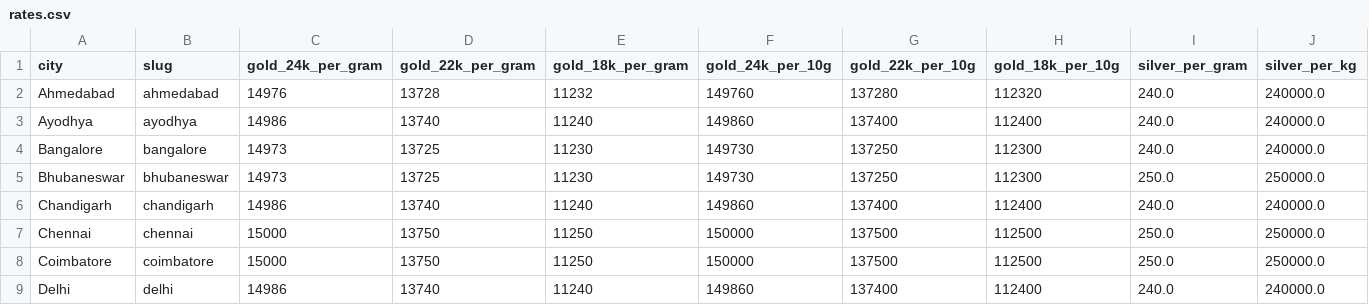
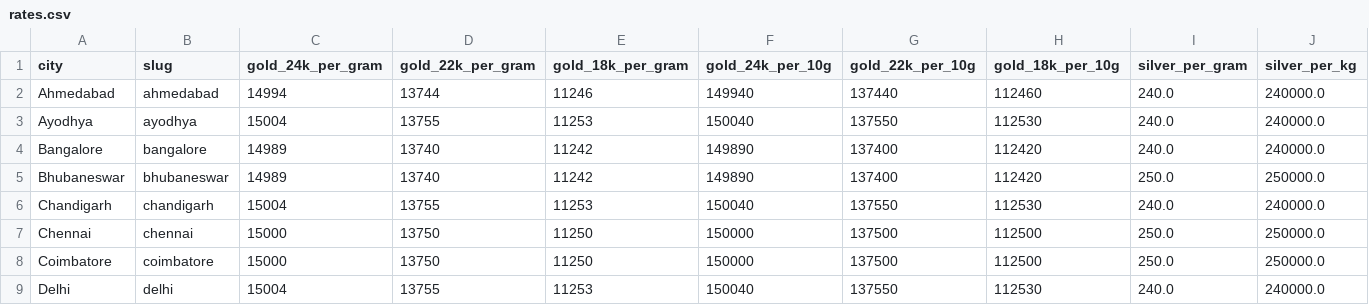
Before and after one commit to karteek15/gold-silver-rates, a CSV file: rates.csv, drawn as a sheet; only a part is shown; the diff covers the shown part only; the diff names each change by its address in the sheet, - before the commit and + after, or states it on an @@ line.

```diff
--- a/rates.csv
+++ b/rates.csv
-C2 (gold_24k_per_gram): 14976
+C2 (gold_24k_per_gram): 14994
-D2 (gold_22k_per_gram): 13728
+D2 (gold_22k_per_gram): 13744
-E2 (gold_18k_per_gram): 11232
+E2 (gold_18k_per_gram): 11246
-F2 (gold_24k_per_10g): 149760
+F2 (gold_24k_per_10g): 149940
-G2 (gold_22k_per_10g): 137280
+G2 (gold_22k_per_10g): 137440
-H2 (gold_18k_per_10g): 112320
+H2 (gold_18k_per_10g): 112460
-C3 (gold_24k_per_gram): 14986
+C3 (gold_24k_per_gram): 15004
-D3 (gold_22k_per_gram): 13740
+D3 (gold_22k_per_gram): 13755
-E3 (gold_18k_per_gram): 11240
+E3 (gold_18k_per_gram): 11253
-F3 (gold_24k_per_10g): 149860
+F3 (gold_24k_per_10g): 150040
-G3 (gold_22k_per_10g): 137400
+G3 (gold_22k_per_10g): 137550
-H3 (gold_18k_per_10g): 112400
+H3 (gold_18k_per_10g): 112530
-C4:C5 (gold_24k_per_gram): 14973
+C4:C5 (gold_24k_per_gram): 14989
-D4:D5 (gold_22k_per_gram): 13725
+D4:D5 (gold_22k_per_gram): 13740
-E4:E5 (gold_18k_per_gram): 11230
+E4:E5 (gold_18k_per_gram): 11242
-F4:F5 (gold_24k_per_10g): 149730
+F4:F5 (gold_24k_per_10g): 149890
-G4:G5 (gold_22k_per_10g): 137250
+G4:G5 (gold_22k_per_10g): 137400
-H4:H5 (gold_18k_per_10g): 112300
+H4:H5 (gold_18k_per_10g): 112420
-C6 (gold_24k_per_gram): 14986
+C6 (gold_24k_per_gram): 15004
-D6 (gold_22k_per_gram): 13740
+D6 (gold_22k_per_gram): 13755
-E6 (gold_18k_per_gram): 11240
+E6 (gold_18k_per_gram): 11253
-F6 (gold_24k_per_10g): 149860
+F6 (gold_24k_per_10g): 150040
-G6 (gold_22k_per_10g): 137400
+G6 (gold_22k_per_10g): 137550
-H6 (gold_18k_per_10g): 112400
+H6 (gold_18k_per_10g): 112530
-C9 (gold_24k_per_gram): 14986
+C9 (gold_24k_per_gram): 15004
-D9 (gold_22k_per_gram): 13740
+D9 (gold_22k_per_gram): 13755
-E9 (gold_18k_per_gram): 11240
+E9 (gold_18k_per_gram): 11253
-F9 (gold_24k_per_10g): 149860
+F9 (gold_24k_per_10g): 150040
-G9 (gold_22k_per_10g): 137400
+G9 (gold_22k_per_10g): 137550
-H9 (gold_18k_per_10g): 112400
+H9 (gold_18k_per_10g): 112530
```
Also changed, not shown: 108 edited cells elsewhere in this file, 1 other file.
